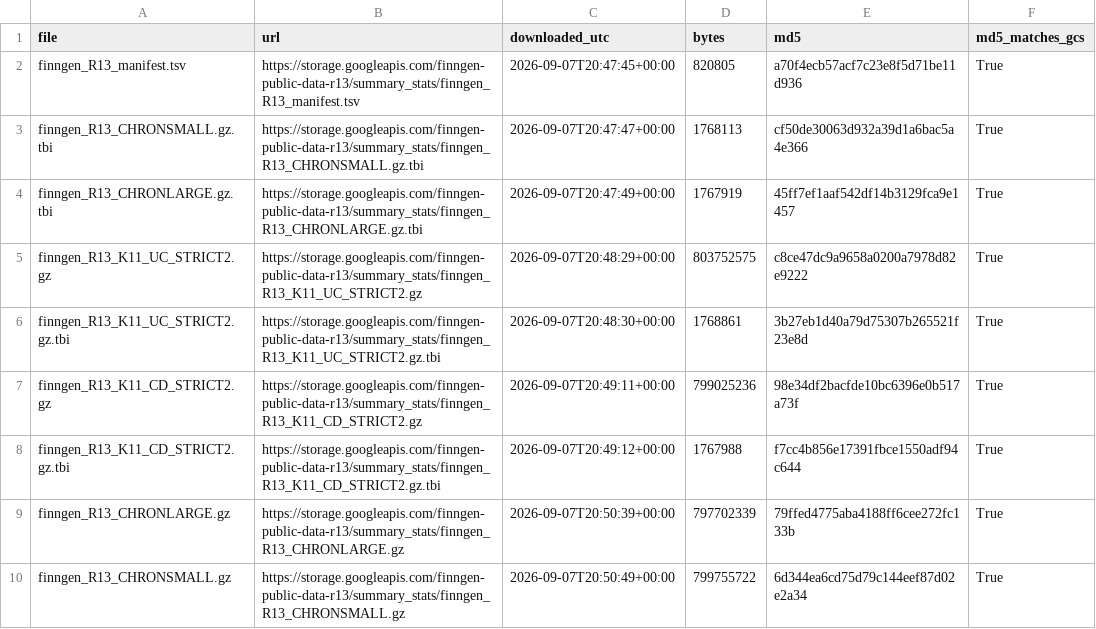
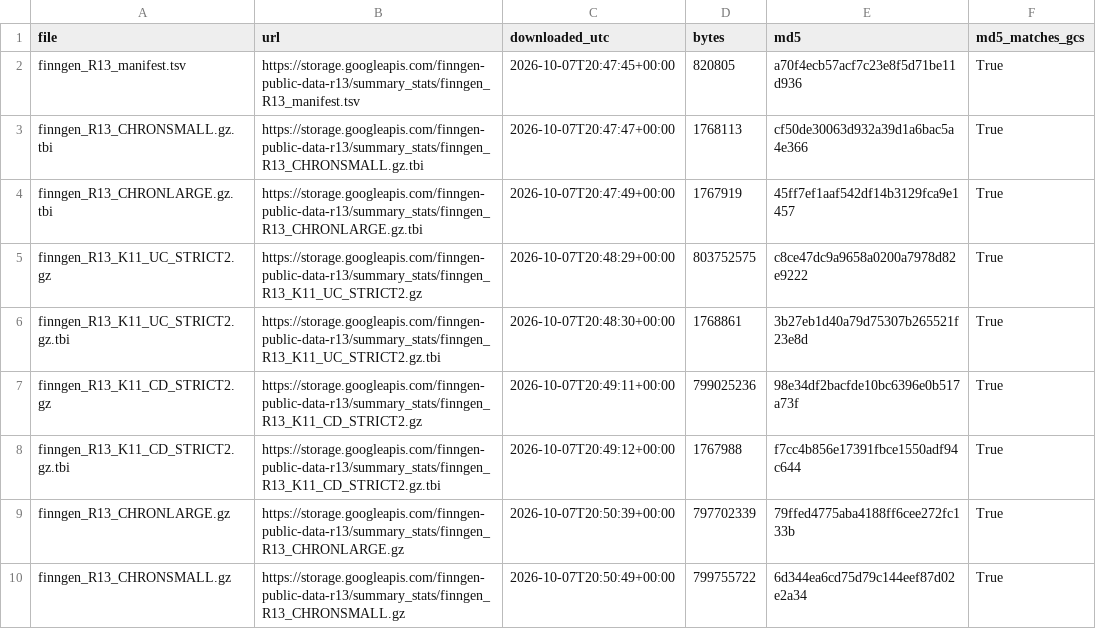
Before and after one commit to PatrickJChoi/crohns-eas-eur-sldsc, a TSV file: data/raw/finngen_r13/PROVENANCE.tsv, drawn as a sheet.

Commit message:
Correct remaining dates; restore registered OSF files (v1.0.2)
Dates shifted one month early in v1.0.0 are restored in the manuscript,
docs, provenance files and script headers, matching the original files.
docs/osf_registration/ is restored byte-for-byte to the files registered
on OSF (SHA-256 verified). README and manuscript cite the Zenodo concept
DOI. No analysis, result or result file changed.

```diff
--- a/data/raw/finngen_r13/PROVENANCE.tsv
+++ b/data/raw/finngen_r13/PROVENANCE.tsv
@@ -1,10 +1,10 @@
 file	url	downloaded_utc	bytes	md5	md5_matches_gcs
-finngen_R13_manifest.tsv	https://storage.googleapis.com/finngen-public-data-r13/summary_stats/finngen_R13_manifest.tsv	2026-09-07T20:47:45+00:00	820805	a70f4ecb57acf7c23e8f5d71be11d936	True
-finngen_R13_CHRONSMALL.gz.tbi	https://storage.googleapis.com/finngen-public-data-r13/summary_stats/finngen_R13_CHRONSMALL.gz.tbi	2026-09-07T20:47:47+00:00	1768113	cf50de30063d932a39d1a6bac5a4e366	True
-finngen_R13_CHRONLARGE.gz.tbi	https://storage.googleapis.com/finngen-public-data-r13/summary_stats/finngen_R13_CHRONLARGE.gz.tbi	2026-09-07T20:47:49+00:00	1767919	45ff7ef1aaf542df14b3129fca9e1457	True
-finngen_R13_K11_UC_STRICT2.gz	https://storage.googleapis.com/finngen-public-data-r13/summary_stats/finngen_R13_K11_UC_STRICT2.gz	2026-09-07T20:48:29+00:00	803752575	c8ce47dc9a9658a0200a7978d82e9222	True
-finngen_R13_K11_UC_STRICT2.gz.tbi	https://storage.googleapis.com/finngen-public-data-r13/summary_stats/finngen_R13_K11_UC_STRICT2.gz.tbi	2026-09-07T20:48:30+00:00	1768861	3b27eb1d40a79d75307b265521f23e8d	True
-finngen_R13_K11_CD_STRICT2.gz	https://storage.googleapis.com/finngen-public-data-r13/summary_stats/finngen_R13_K11_CD_STRICT2.gz	2026-09-07T20:49:11+00:00	799025236	98e34df2bacfde10bc6396e0b517a73f	True
-finngen_R13_K11_CD_STRICT2.gz.tbi	https://storage.googleapis.com/finngen-public-data-r13/summary_stats/finngen_R13_K11_CD_STRICT2.gz.tbi	2026-09-07T20:49:12+00:00	1767988	f7cc4b856e17391fbce1550adf94c644	True
-finngen_R13_CHRONLARGE.gz	https://storage.googleapis.com/finngen-public-data-r13/summary_stats/finngen_R13_CHRONLARGE.gz	2026-09-07T20:50:39+00:00	797702339	79ffed4775aba4188ff6cee272fc133b	True
-finngen_R13_CHRONSMALL.gz	https://storage.googleapis.com/finngen-public-data-r13/summary_stats/finngen_R13_CHRONSMALL.gz	2026-09-07T20:50:49+00:00	799755722	6d344ea6cd75d79c144eef87d02e2a34	True
+finngen_R13_manifest.tsv	https://storage.googleapis.com/finngen-public-data-r13/summary_stats/finngen_R13_manifest.tsv	2026-10-07T20:47:45+00:00	820805	a70f4ecb57acf7c23e8f5d71be11d936	True
+finngen_R13_CHRONSMALL.gz.tbi	https://storage.googleapis.com/finngen-public-data-r13/summary_stats/finngen_R13_CHRONSMALL.gz.tbi	2026-10-07T20:47:47+00:00	1768113	cf50de30063d932a39d1a6bac5a4e366	True
+finngen_R13_CHRONLARGE.gz.tbi	https://storage.googleapis.com/finngen-public-data-r13/summary_stats/finngen_R13_CHRONLARGE.gz.tbi	2026-10-07T20:47:49+00:00	1767919	45ff7ef1aaf542df14b3129fca9e1457	True
+finngen_R13_K11_UC_STRICT2.gz	https://storage.googleapis.com/finngen-public-data-r13/summary_stats/finngen_R13_K11_UC_STRICT2.gz	2026-10-07T20:48:29+00:00	803752575	c8ce47dc9a9658a0200a7978d82e9222	True
+finngen_R13_K11_UC_STRICT2.gz.tbi	https://storage.googleapis.com/finngen-public-data-r13/summary_stats/finngen_R13_K11_UC_STRICT2.gz.tbi	2026-10-07T20:48:30+00:00	1768861	3b27eb1d40a79d75307b265521f23e8d	True
+finngen_R13_K11_CD_STRICT2.gz	https://storage.googleapis.com/finngen-public-data-r13/summary_stats/finngen_R13_K11_CD_STRICT2.gz	2026-10-07T20:49:11+00:00	799025236	98e34df2bacfde10bc6396e0b517a73f	True
+finngen_R13_K11_CD_STRICT2.gz.tbi	https://storage.googleapis.com/finngen-public-data-r13/summary_stats/finngen_R13_K11_CD_STRICT2.gz.tbi	2026-10-07T20:49:12+00:00	1767988	f7cc4b856e17391fbce1550adf94c644	True
+finngen_R13_CHRONLARGE.gz	https://storage.googleapis.com/finngen-public-data-r13/summary_stats/finngen_R13_CHRONLARGE.gz	2026-10-07T20:50:39+00:00	797702339	79ffed4775aba4188ff6cee272fc133b	True
+finngen_R13_CHRONSMALL.gz	https://storage.googleapis.com/finngen-public-data-r13/summary_stats/finngen_R13_CHRONSMALL.gz	2026-10-07T20:50:49+00:00	799755722	6d344ea6cd75d79c144eef87d02e2a34	True
```
Also changed, not shown: data/raw/PROVENANCE.tsv, 18 other files.
